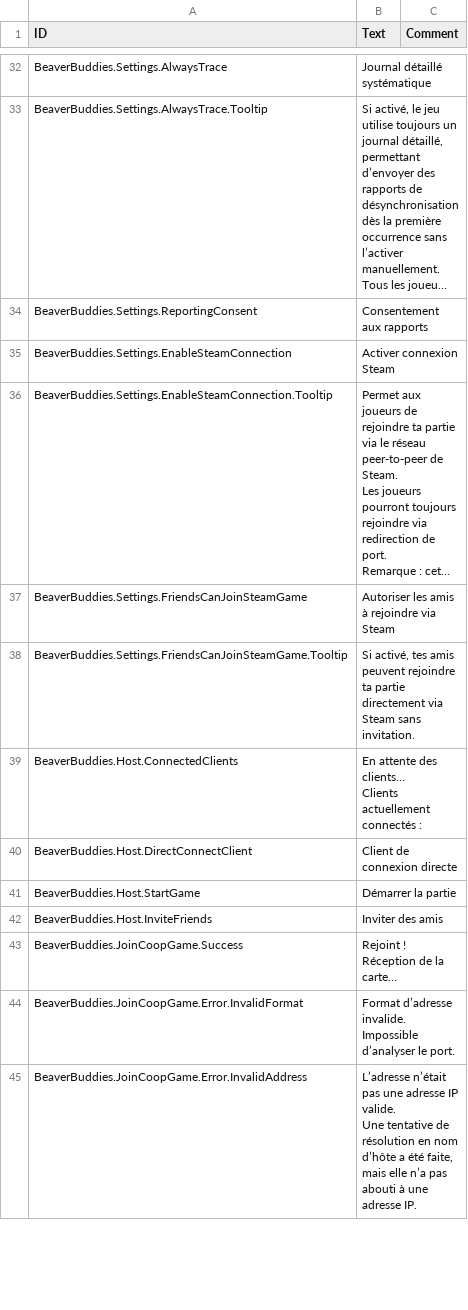
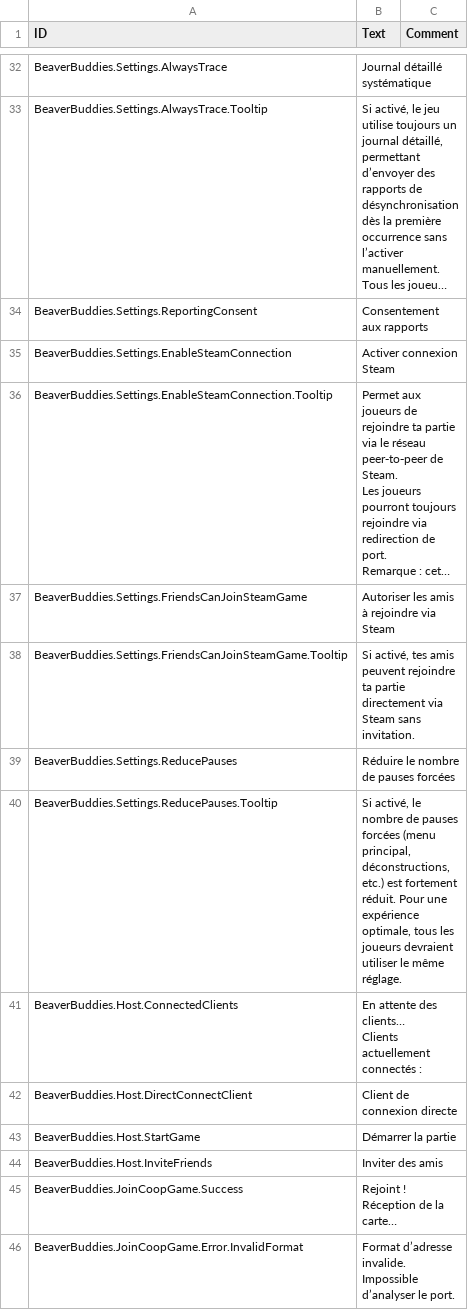
Before and after one commit to thomaswp/BeaverBuddies, a CSV file: BeaverBuddies/Localizations/frFR_BeaverBuddie.csv, drawn as a sheet; only a part is shown, gaps mark what is left out; the shorter side is filled out with more unchanged rows; long unchanged cells end in ….

```diff
--- a/BeaverBuddies/Localizations/frFR_BeaverBuddie.csv
+++ b/BeaverBuddies/Localizations/frFR_BeaverBuddie.csv
@@ -63,2 +63,4 @@ BeaverBuddies.Settings.FriendsCanJoinSteamGame,"Autoriser les amis à rejoindre
 BeaverBuddies.Settings.FriendsCanJoinSteamGame.Tooltip,"Si activé, tes amis peuvent rejoindre ta partie directement via Steam sans invitation.",""
+BeaverBuddies.Settings.ReducePauses,"Réduire le nombre de pauses forcées",""
+BeaverBuddies.Settings.ReducePauses.Tooltip,"Si activé, le nombre de pauses forcées (menu principal, déconstructions, etc.) est fortement réduit. Pour une expérience optimale, tous les joueurs devraient utiliser le même réglage.",""
 BeaverBuddies.Host.ConnectedClients,"En attente des clients…
```
Also changed, not shown: BeaverBuddies/Localizations/deDE_BeaverBuddie.csv, BeaverBuddies/Localizations/esES_BeaverBuddie.csv, 12 other files.
